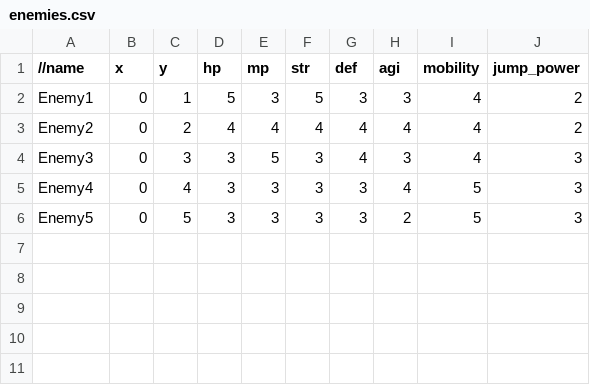
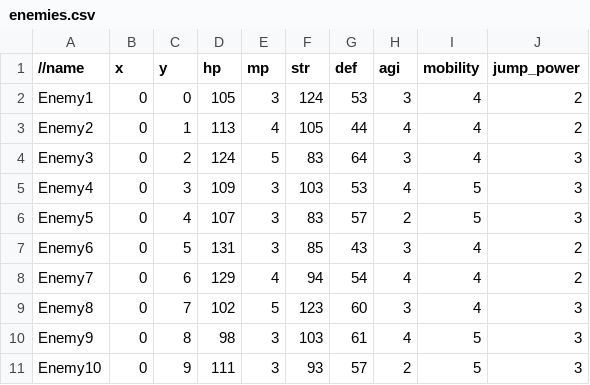
Before and after one commit to Turgure/Simulation_3D, a CSV file: data/stage/stage3/enemies.csv, drawn as a sheet.

```diff
--- a/data/stage/stage3/enemies.csv
+++ b/data/stage/stage3/enemies.csv
@@ -1,6 +1,11 @@
 //name, x, y, hp, mp, str, def, agi, mobility, jump_power
-Enemy1, 0, 1, 5, 3, 5, 3, 3, 4, 2
-Enemy2, 0, 2, 4, 4, 4, 4, 4, 4, 2
-Enemy3, 0, 3, 3, 5, 3, 4, 3, 4, 3
-Enemy4, 0, 4, 3, 3, 3, 3, 4, 5, 3
-Enemy5, 0, 5, 3, 3, 3, 3, 2, 5, 3
+Enemy1, 0, 0, 105, 3, 124, 53, 3, 4, 2
+Enemy2, 0, 1, 113, 4, 105, 44, 4, 4, 2
+Enemy3, 0, 2, 124, 5, 83, 64, 3, 4, 3
+Enemy4, 0, 3, 109, 3, 103, 53, 4, 5, 3
+Enemy5, 0, 4, 107, 3, 83, 57, 2, 5, 3
+Enemy6, 0, 5, 131, 3, 85, 43, 3, 4, 2
+Enemy7, 0, 6, 129, 4, 94, 54, 4, 4, 2
+Enemy8, 0, 7, 102, 5, 123, 60, 3, 4, 3
+Enemy9, 0, 8, 98, 3, 103, 61, 4, 5, 3
+Enemy10, 0, 9, 111, 3, 93, 57, 2, 5, 3
```
Also changed, not shown: data/stage/stage2/enemies.csv, data/stage/stage3/players.csv, 4 other files.
